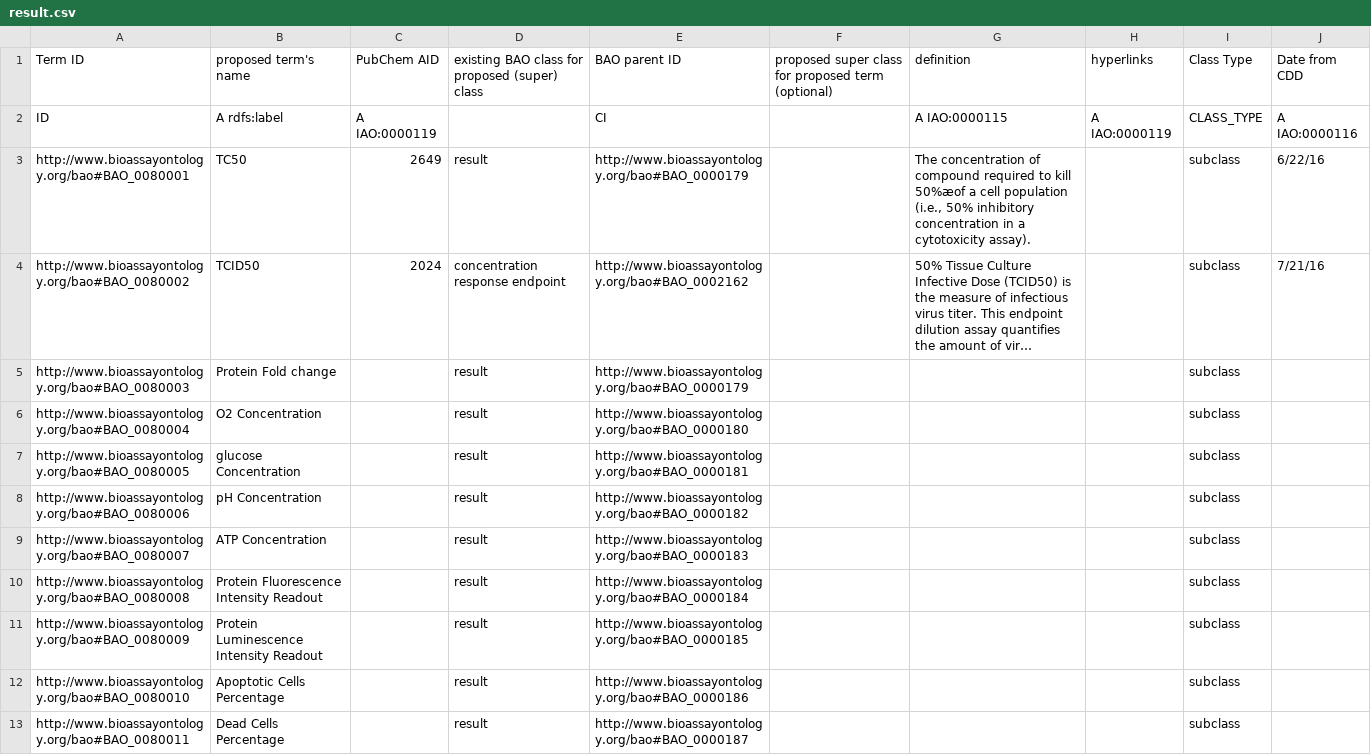
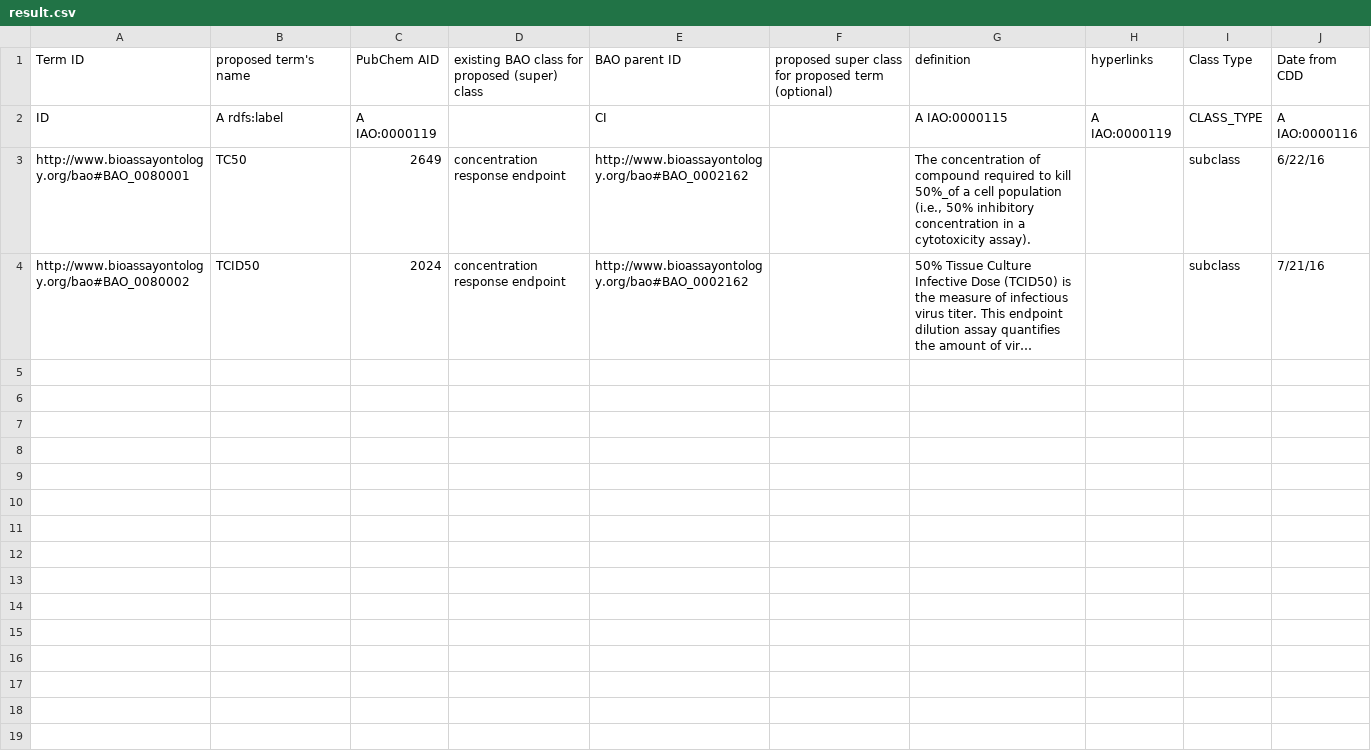
Before and after one commit to BioAssayOntology/BAO, a CSV file: BAOdev/OntoRatInputFiles/result.csv, drawn as a sheet; only a part is shown; long unchanged cells end in …; the diff covers the shown part only; the diff names each change by its address in the sheet, - before the commit and + after, or states it on an @@ line.

```diff
--- a/BAOdev/OntoRatInputFiles/result.csv
+++ b/BAOdev/OntoRatInputFiles/result.csv
-D3: result
+D3: concentration response endpoint
-E3: http://www.bioassayontology.org/bao#BAO_0000179
+E3: http://www.bioassayontology.org/bao#BAO_0002162
-G3: …to kill 50%æof a cell…
+G3: …to kill 50%_of a cell…
-row 5: http://www.bioassayontology.org/bao#BAO_0080003 | Protein Fold change |  | result | http://www.bioassayontology.org/bao#BAO_0000179 |  |  |  | subclass
-row 6: http://www.bioassayontology.org/bao#BAO_0080004 | O2 Concentration |  | result | http://www.bioassayontology.org/bao#BAO_0000180 |  |  |  | subclass
-row 7: http://www.bioassayontology.org/bao#BAO_0080005 | glucose Concentration |  | result | http://www.bioassayontology.org/bao#BAO_0000181 |  |  |  | subclass
-row 8: http://www.bioassayontology.org/bao#BAO_0080006 | pH Concentration |  | result | http://www.bioassayontology.org/bao#BAO_0000182 |  |  |  | subclass
-row 9: http://www.bioassayontology.org/bao#BAO_0080007 | ATP Concentration |  | result | http://www.bioassayontology.org/bao#BAO_0000183 |  |  |  | subclass
-row 10: http://www.bioassayontology.org/bao#BAO_0080008 | Protein Fluorescence Intensity Readout |  | result | http://www.bioassayontology.org/bao#BAO_0000184 |  |  |  | subclass
-row 11: http://www.bioassayontology.org/bao#BAO_0080009 | Protein Luminescence Intensity Readout |  | result | http://www.bioassayontology.org/bao#BAO_0000185 |  |  |  | subclass
-row 12: http://www.bioassayontology.org/bao#BAO_0080010 | Apoptotic Cells Percentage |  | result | http://www.bioassayontology.org/bao#BAO_0000186 |  |  |  | subclass
-row 13: http://www.bioassayontology.org/bao#BAO_0080011 | Dead Cells Percentage |  | result | http://www.bioassayontology.org/bao#BAO_0000187 |  |  |  | subclass
```
Also changed, not shown: 10 removed rows elsewhere in this file, BAOdev/OntoRatInputFiles/assay_design_method.csv, BAOdev/OntoRatInputFiles/assay_footprint.csv, 9 other files.
